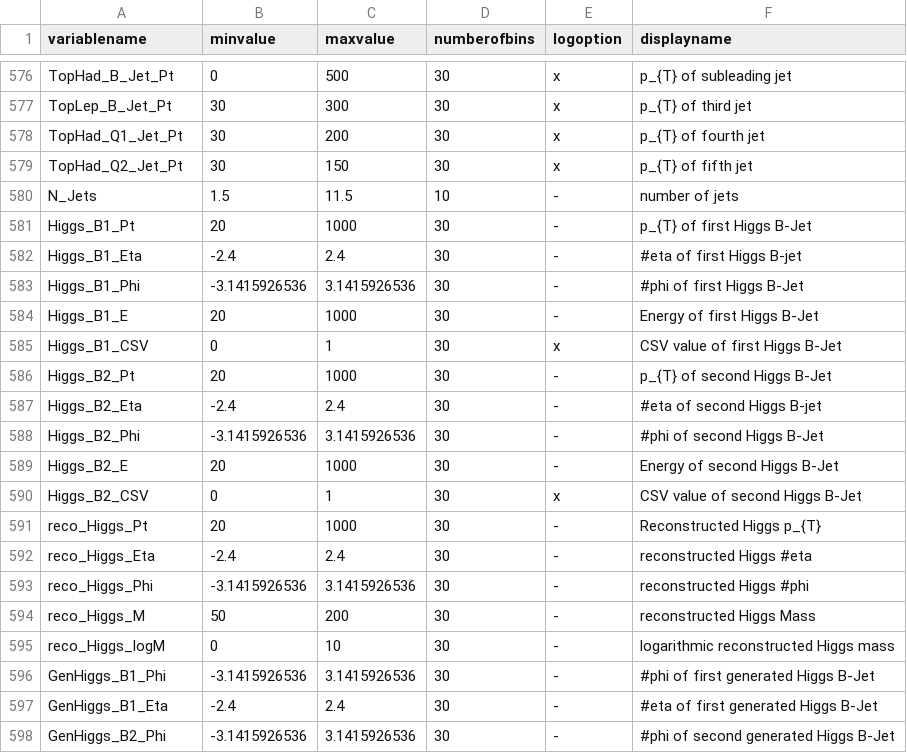
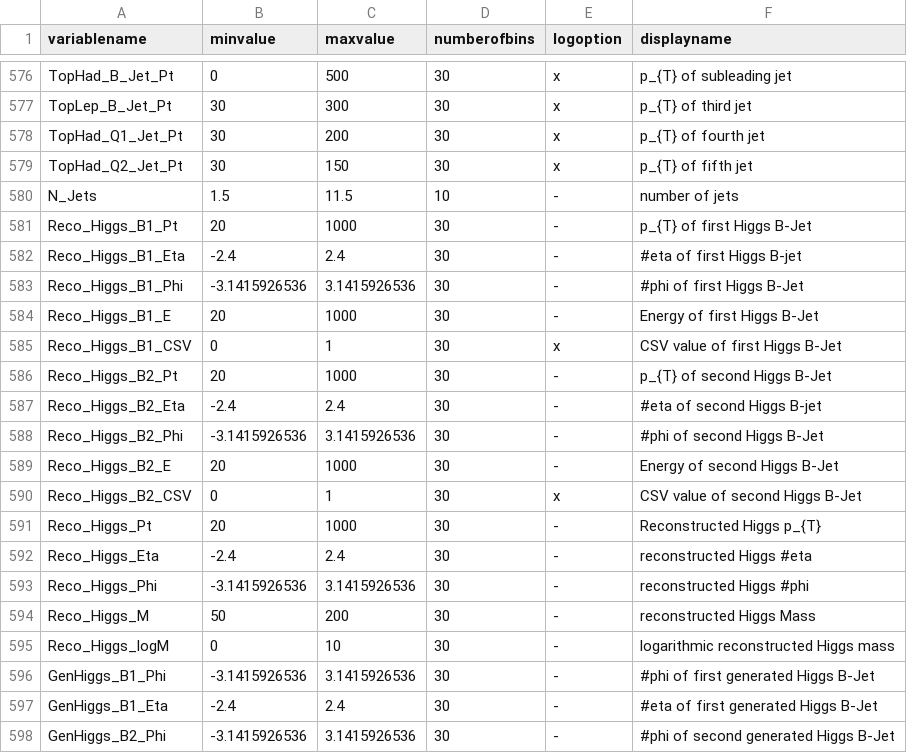
Before and after one commit to kit-cn-cms/DRACO-MLfoy, a CSV file: pyrootsOfTheCaribbean/plot_configs/variableConfig.csv, drawn as a sheet; only a part is shown, gaps mark what is left out; the diff covers the shown part only.

```diff
--- a/pyrootsOfTheCaribbean/plot_configs/variableConfig.csv
+++ b/pyrootsOfTheCaribbean/plot_configs/variableConfig.csv
@@ -580,17 +580,17 @@ TopHad_Q2_Jet_Pt,30,150,30,x,p_{T} of fifth jet
 N_Jets,1.5,11.5,10,-,number of jets
-Higgs_B1_Pt,20,1000,30,-,p_{T} of first Higgs B-Jet
-Higgs_B1_Eta,-2.4,2.4,30,-,#eta of first Higgs B-jet
-Higgs_B1_Phi,-3.1415926536,3.1415926536,30,-,#phi of first Higgs B-Jet
-Higgs_B1_E,20,1000,30,-,Energy of first Higgs B-Jet
-Higgs_B1_CSV,0,1,30,x,CSV value of first Higgs B-Jet
-Higgs_B2_Pt,20,1000,30,-,p_{T} of second Higgs B-Jet
-Higgs_B2_Eta,-2.4,2.4,30,-,#eta of second Higgs B-jet
-Higgs_B2_Phi,-3.1415926536,3.1415926536,30,-,#phi of second Higgs B-Jet
-Higgs_B2_E,20,1000,30,-,Energy of second Higgs B-Jet
-Higgs_B2_CSV,0,1,30,x,CSV value of second Higgs B-Jet
-reco_Higgs_Pt,20,1000,30,-,Reconstructed Higgs p_{T}
-reco_Higgs_Eta,-2.4,2.4,30,-,reconstructed Higgs #eta
-reco_Higgs_Phi,-3.1415926536,3.1415926536,30,-,reconstructed Higgs #phi
-reco_Higgs_M,50,200,30,-,reconstructed Higgs Mass
-reco_Higgs_logM,0,10,30,-,logarithmic reconstructed Higgs mass
+Reco_Higgs_B1_Pt,20,1000,30,-,p_{T} of first Higgs B-Jet
+Reco_Higgs_B1_Eta,-2.4,2.4,30,-,#eta of first Higgs B-jet
+Reco_Higgs_B1_Phi,-3.1415926536,3.1415926536,30,-,#phi of first Higgs B-Jet
+Reco_Higgs_B1_E,20,1000,30,-,Energy of first Higgs B-Jet
+Reco_Higgs_B1_CSV,0,1,30,x,CSV value of first Higgs B-Jet
+Reco_Higgs_B2_Pt,20,1000,30,-,p_{T} of second Higgs B-Jet
+Reco_Higgs_B2_Eta,-2.4,2.4,30,-,#eta of second Higgs B-jet
+Reco_Higgs_B2_Phi,-3.1415926536,3.1415926536,30,-,#phi of second Higgs B-Jet
+Reco_Higgs_B2_E,20,1000,30,-,Energy of second Higgs B-Jet
+Reco_Higgs_B2_CSV,0,1,30,x,CSV value of second Higgs B-Jet
+Reco_Higgs_Pt,20,1000,30,-,Reconstructed Higgs p_{T}
+Reco_Higgs_Eta,-2.4,2.4,30,-,reconstructed Higgs #eta
+Reco_Higgs_Phi,-3.1415926536,3.1415926536,30,-,reconstructed Higgs #phi
+Reco_Higgs_M,50,200,30,-,reconstructed Higgs Mass
+Reco_Higgs_logM,0,10,30,-,logarithmic reconstructed Higgs mass
 GenHiggs_B1_Phi,-3.1415926536,3.1415926536,30,-,#phi of first generated Higgs B-Jet
```
Also changed, not shown: 17 added rows and 1 edited cell elsewhere in this file, pyrootsOfTheCaribbean/new_variable_configs.csv, 6 other files.
